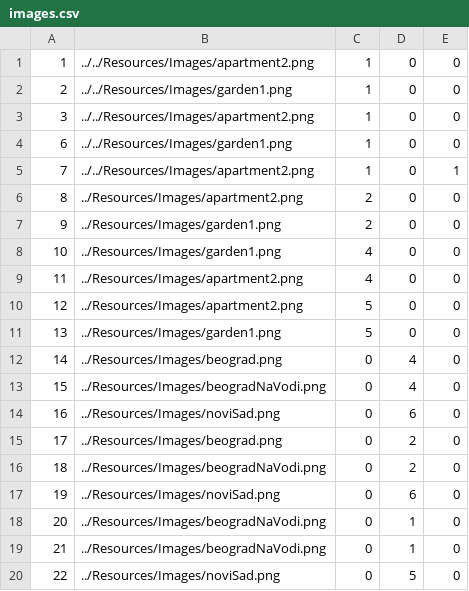
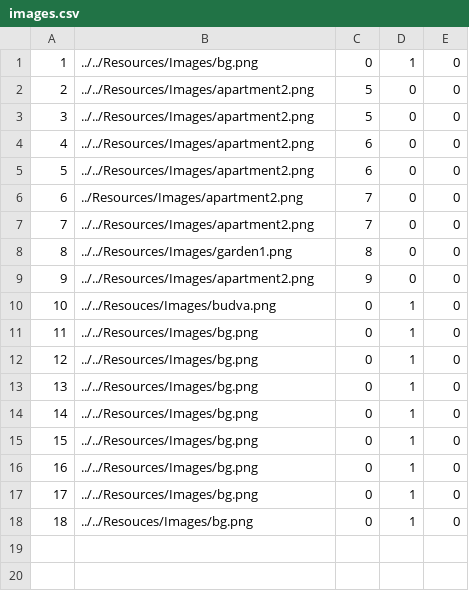
Before and after one commit to HelenaJovic/SIMS-Projekat, a CSV file: InitialProject/InitialProject/Resources/Data/images.csv, drawn as a sheet; only a part is shown; the diff covers the shown part only.

```diff
--- a/InitialProject/InitialProject/Resources/Data/images.csv
+++ b/InitialProject/InitialProject/Resources/Data/images.csv
@@ -1,20 +1,18 @@
-1|../../Resources/Images/apartment2.png|1|0|0
-2|../../Resources/Images/garden1.png|1|0|0
-3|../../Resources/Images/apartment2.png|1|0|0
-6|../../Resources/Images/garden1.png|1|0|0
-7|../../Resources/Images/apartment2.png|1|0|1
-8|../Resources/Images/apartment2.png|2|0|0
-9|../Resources/Images/garden1.png|2|0|0
-10|../Resources/Images/garden1.png|4|0|0
-11|../Resources/Images/apartment2.png|4|0|0
-12|../Resources/Images/apartment2.png|5|0|0
-13|../Resources/Images/garden1.png|5|0|0
-14|../Resources/Images/beograd.png|0|4|0
-15|../Resources/Images/beogradNaVodi.png|0|4|0
-16|../Resources/Images/noviSad.png|0|6|0
-17|../Resources/Images/beograd.png|0|2|0
-18|../Resources/Images/beogradNaVodi.png|0|2|0
-19|../Resources/Images/noviSad.png|0|6|0
-20|../Resources/Images/beogradNaVodi.png|0|1|0
-21|../Resources/Images/beogradNaVodi.png|0|1|0
-22|../Resources/Images/noviSad.png|0|5|0
+1|../../Resources/Images/bg.png|0|1|0
+2|../../Resources/Images/apartment2.png|5|0|0
+3|../../Resources/Images/apartment2.png|5|0|0
+4|../../Resources/Images/apartment2.png|6|0|0
+5|../../Resources/Images/apartment2.png|6|0|0
+6|../Resources/Images/apartment2.png|7|0|0
+7|../../Resources/Images/apartment2.png|7|0|0
+8|../../Resources/Images/garden1.png|8|0|0
+9|../../Resources/Images/apartment2.png|9|0|0
+10|../../Resouces/Images/budva.png|0|1|0
+11|../../Resources/Images/bg.png|0|1|0
+12|../../Resources/Images/bg.png|0|1|0
+13|../../Resources/Images/bg.png|0|1|0
+14|../../Resources/Images/bg.png|0|1|0
+15|../../Resources/Images/bg.png|0|1|0
+16|../../Resources/Images/bg.png|0|1|0
+17|../../Resources/Images/bg.png|0|1|0
+18|../../Resouces/Images/bg.png|0|1|0
```
Also changed, not shown: 15 removed rows elsewhere in this file, InitialProject/InitialProject/Resources/Data/tourpoints.csv, 43 other files.
